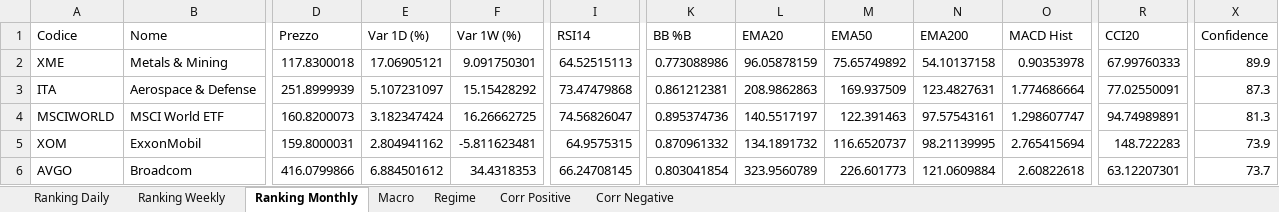
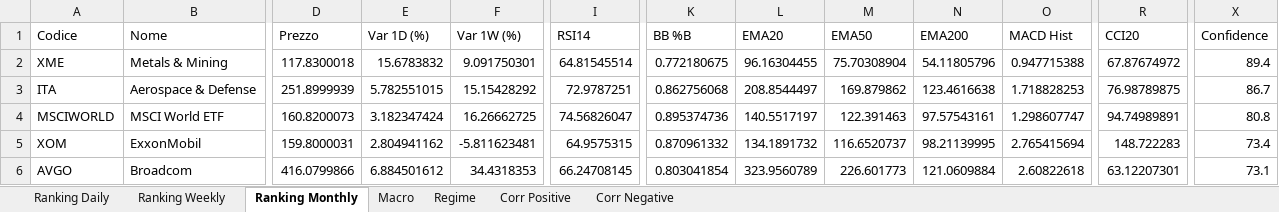
Before and after one commit to giapal96-star/jennifer-trading-dashbord, an Excel workbook: docs/sarada_dati.xlsx, sheet Ranking Monthly, drawn as a sheet; only a part is shown, gaps mark what is left out; values as stored, in another font and other column widths than the file's, no borders; the diff covers the shown part only; the diff names each change by its address in the sheet, - before the commit and + after, or states it on an @@ line.

```diff
--- a/docs/sarada_dati.xlsx (sheet Ranking Monthly)
+++ b/docs/sarada_dati.xlsx (sheet Ranking Monthly)
-E2 (Var 1D (%)): 17.06905121
+E2 (Var 1D (%)): 15.6783832
-I2 (RSI14): 64.52515113
+I2 (RSI14): 64.81545514
-K2 (BB %B): 0.773088986
+K2 (BB %B): 0.772180675
-L2 (EMA20): 96.05878159
+L2 (EMA20): 96.16304455
-M2 (EMA50): 75.65749892
+M2 (EMA50): 75.70308904
-N2 (EMA200): 54.10137158
+N2 (EMA200): 54.11805796
-O2 (MACD Hist): 0.90353978
+O2 (MACD Hist): 0.947715388
-R2 (CCI20): 67.99760333
+R2 (CCI20): 67.87674972
-X2 (Confidence): 89.9
+X2 (Confidence): 89.4
-E3 (Var 1D (%)): 5.107231097
+E3 (Var 1D (%)): 5.782551015
-I3 (RSI14): 73.47479868
+I3 (RSI14): 72.9787251
-K3 (BB %B): 0.861212381
+K3 (BB %B): 0.862756068
-L3 (EMA20): 208.9862863
+L3 (EMA20): 208.8544497
-M3 (EMA50): 169.937509
+M3 (EMA50): 169.879862
-N3 (EMA200): 123.4827631
+N3 (EMA200): 123.4616638
-O3 (MACD Hist): 1.774686664
+O3 (MACD Hist): 1.718828253
-R3 (CCI20): 77.02550091
+R3 (CCI20): 76.98789875
-X3 (Confidence): 87.3
+X3 (Confidence): 86.7
-X4 (Confidence): 81.3
+X4 (Confidence): 80.8
-X5 (Confidence): 73.9
+X5 (Confidence): 73.4
-X6 (Confidence): 73.7
+X6 (Confidence): 73.1
```
Also changed, not shown: 14 added rows, 14 removed rows and 945 edited cells elsewhere in this sheet, sheet Ranking Daily, sheet Ranking Weekly, sheet Corr Negative, sheet Corr Positive, sheet Macro, sheet Regime, 2 other files.
